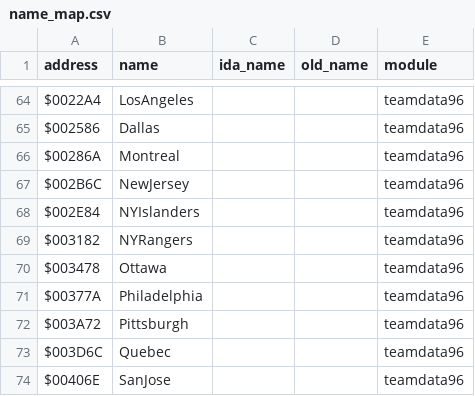
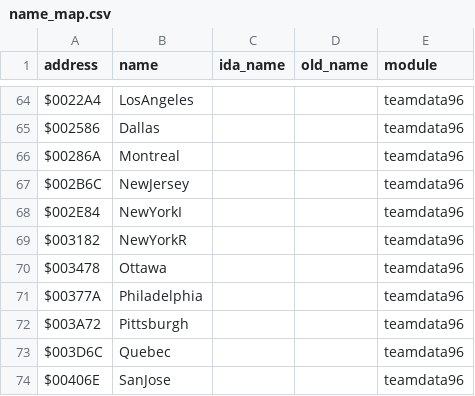
Before and after one commit to abdulahmad/NHL96Genesis, a CSV file: docs/name_map.csv, drawn as a sheet; only a part is shown, gaps mark what is left out.

```diff
--- a/docs/name_map.csv
+++ b/docs/name_map.csv
@@ -67,4 +67,4 @@ $00286A,Montreal,,,teamdata96
 $002B6C,NewJersey,,,teamdata96
-$002E84,NYIslanders,,,teamdata96
-$003182,NYRangers,,,teamdata96
+$002E84,NewYorkI,,,teamdata96
+$003182,NewYorkR,,,teamdata96
 $003478,Ottawa,,,teamdata96
```
Also changed, not shown: 12 other files.
